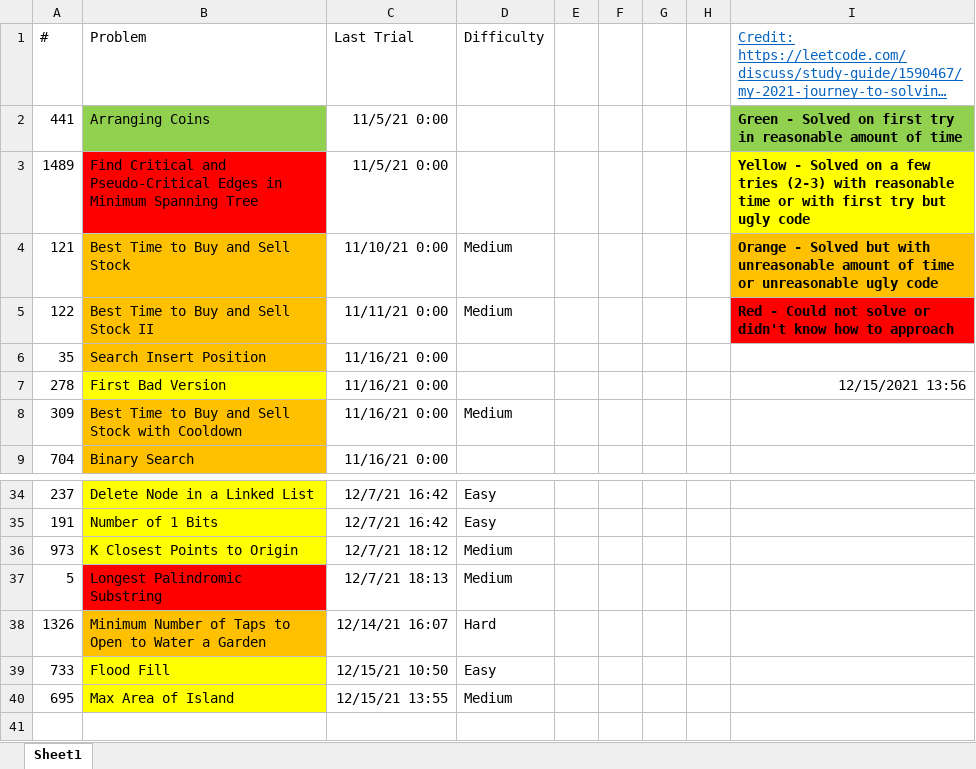
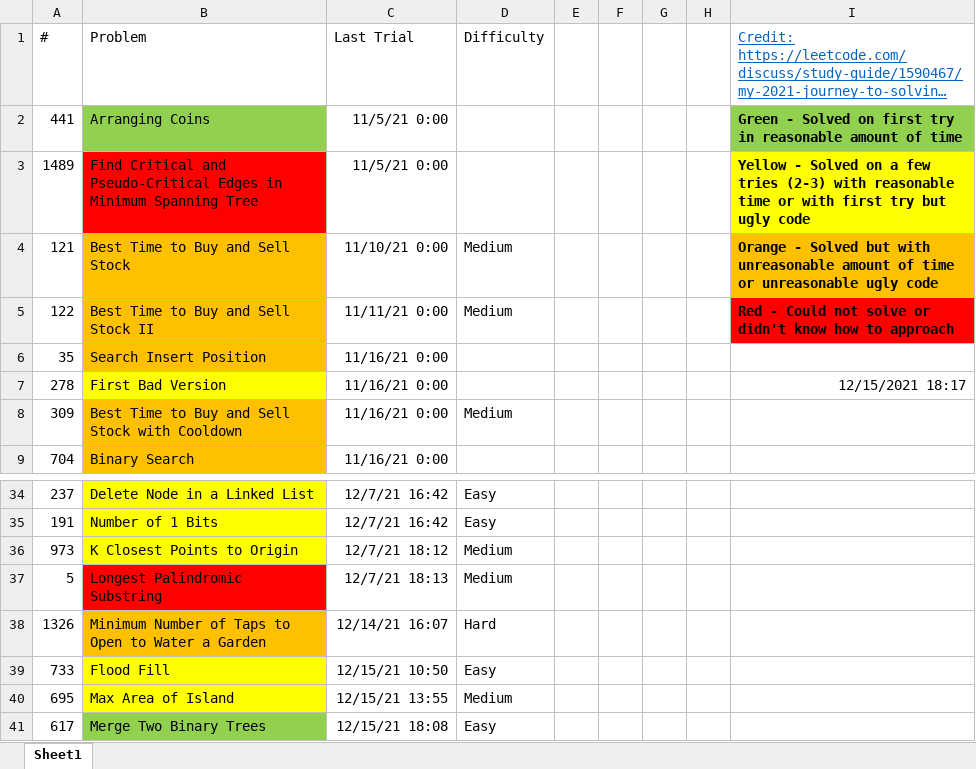
Before and after one commit to tinutmap/leetcode.com, an Excel workbook: tracker.xlsx, sheet Sheet1, drawn as a sheet; only a part is shown, gaps mark what is left out; long unchanged cells end in …; values as stored, in another font and other column widths than the file's, no borders; conditional formats not drawn; the diff names each change by its address in the sheet, - before the commit and + after, or states it on an @@ line.

Commit message:
q617 and added leetcode test to q695

```diff
--- a/tracker.xlsx (sheet Sheet1)
+++ b/tracker.xlsx (sheet Sheet1)
-I7: 12/15/2021 13:56
+I7: 12/15/2021 18:17
+row 41: 617 | Merge Two Binary Trees | 12/15/21 18:08 | Easy
```
Also changed, not shown: 4 other files.
